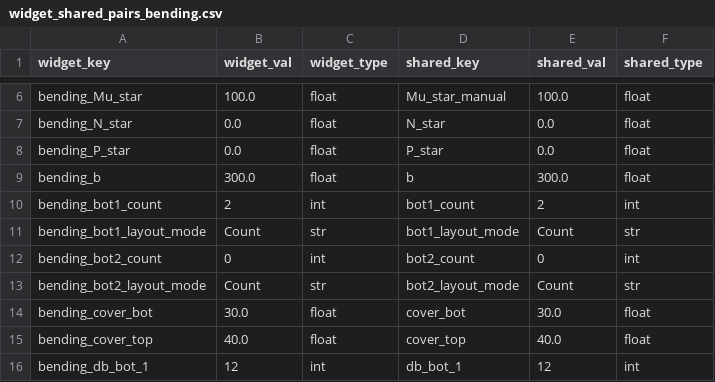
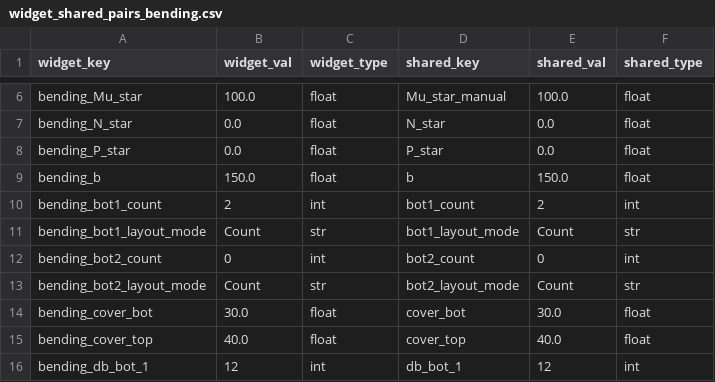
Before and after one commit to honeybones123/blank-app, a CSV file: widget_shared_pairs_bending.csv, drawn as a sheet; only a part is shown, gaps mark what is left out.

```diff
--- a/widget_shared_pairs_bending.csv
+++ b/widget_shared_pairs_bending.csv
@@ -8,3 +8,3 @@ bending_N_star,0.0,float,N_star,0.0,float
 bending_P_star,0.0,float,P_star,0.0,float
-bending_b,300.0,float,b,300.0,float
+bending_b,150.0,float,b,150.0,float
 bending_bot1_count,2,int,bot1_count,2,int
```
Also changed, not shown: 4 other files.
